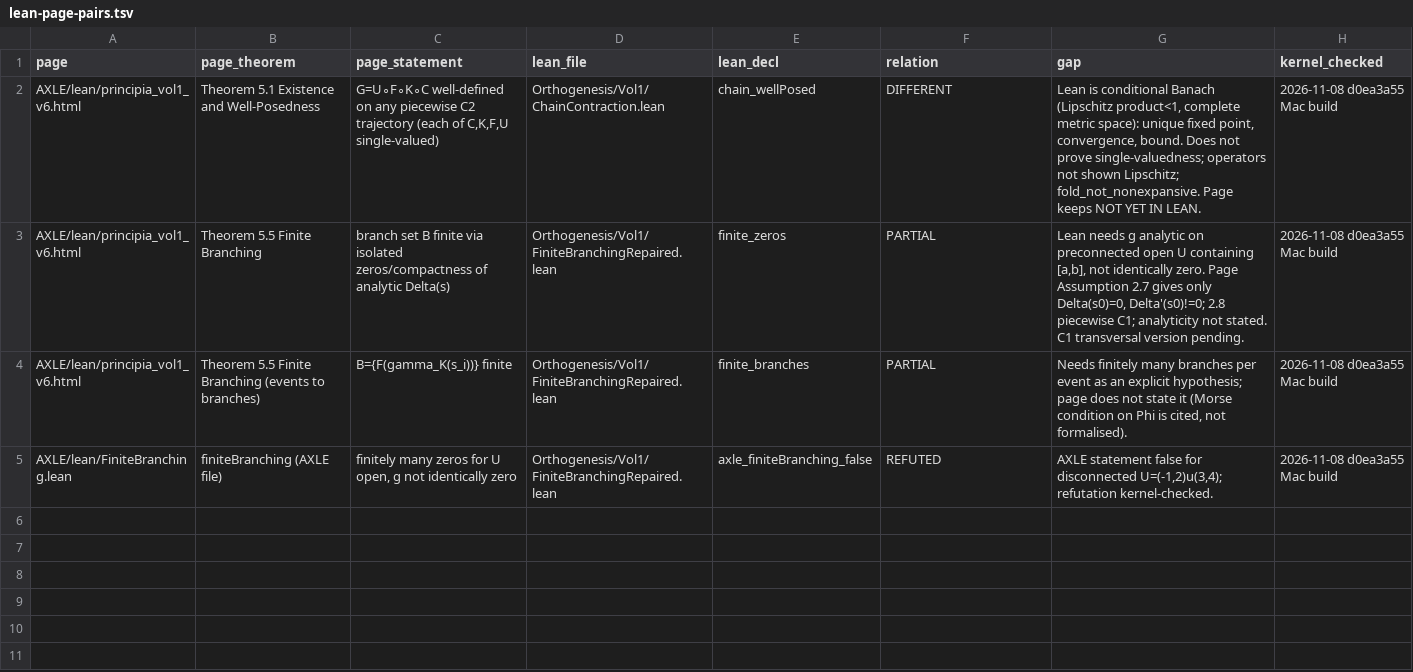
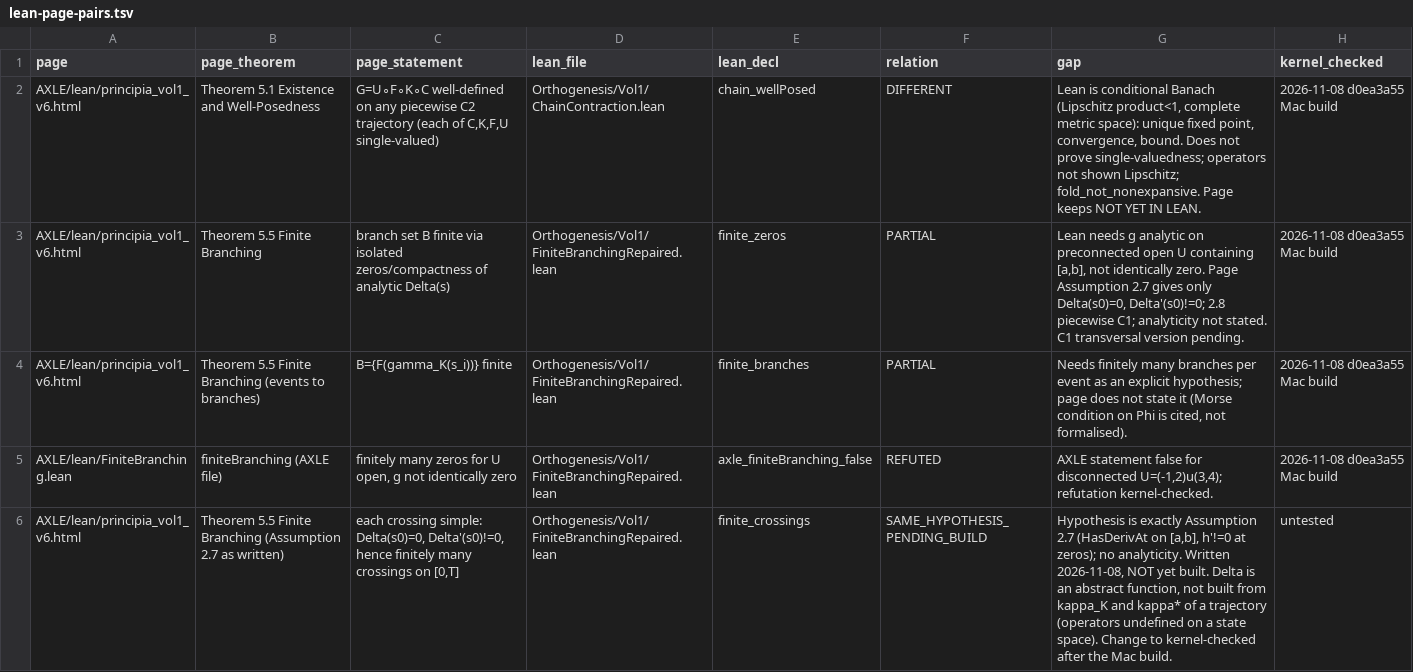
Before and after one commit to TOTOGT/geometry, a TSV file: docs/lean-page-pairs.tsv, drawn as a sheet; the diff names each change by its address in the sheet, - before the commit and + after, or states it on an @@ line.

```diff
--- a/docs/lean-page-pairs.tsv
+++ b/docs/lean-page-pairs.tsv
+row 6: AXLE/lean/principia_vol1_v6.html | Theorem 5.5 Finite Branching (Assumption 2.7 as written) | each crossing simple: Delta(s0)=0, Delta'(s0)!=0, hence finitely many crossings on [0,T] | Orthogenesis/Vol1/FiniteBranchingRepaired.lean | finite_crossings | SAME_HYPOTHESIS_PENDING_BUILD | Hypothesis is exactly Assumption 2.7 (HasDerivAt on [a,b], h'!=0 at zeros); no analyticity. Written 2026-11-08, NOT yet built. Delta is an abstract function, not built from kappa_K and kappa* of a trajectory (operators undefined on a state space). Change to kernel-checked after the Mac build. | untested
```
Also changed, not shown: 3 other files.
